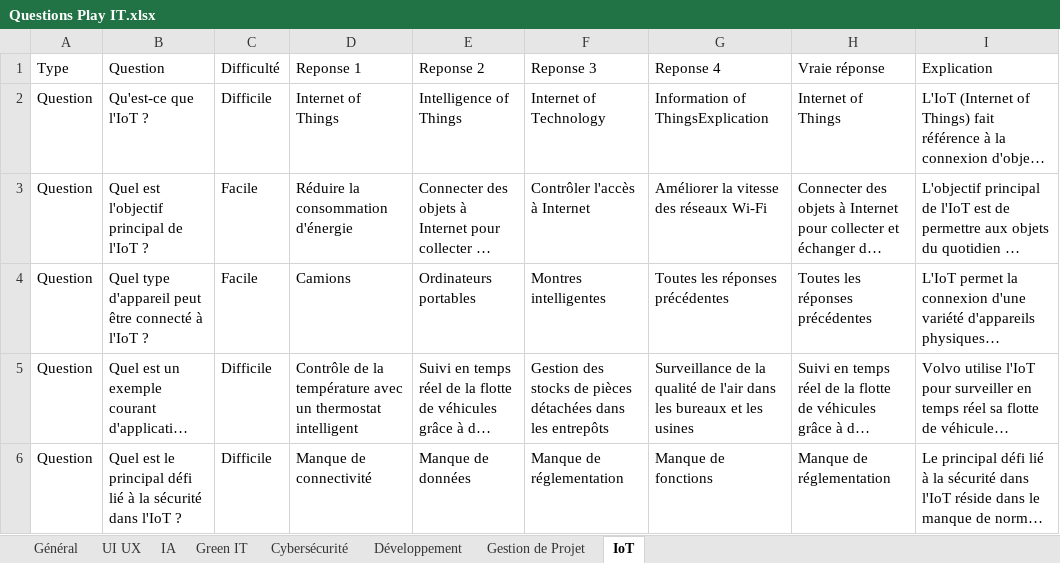
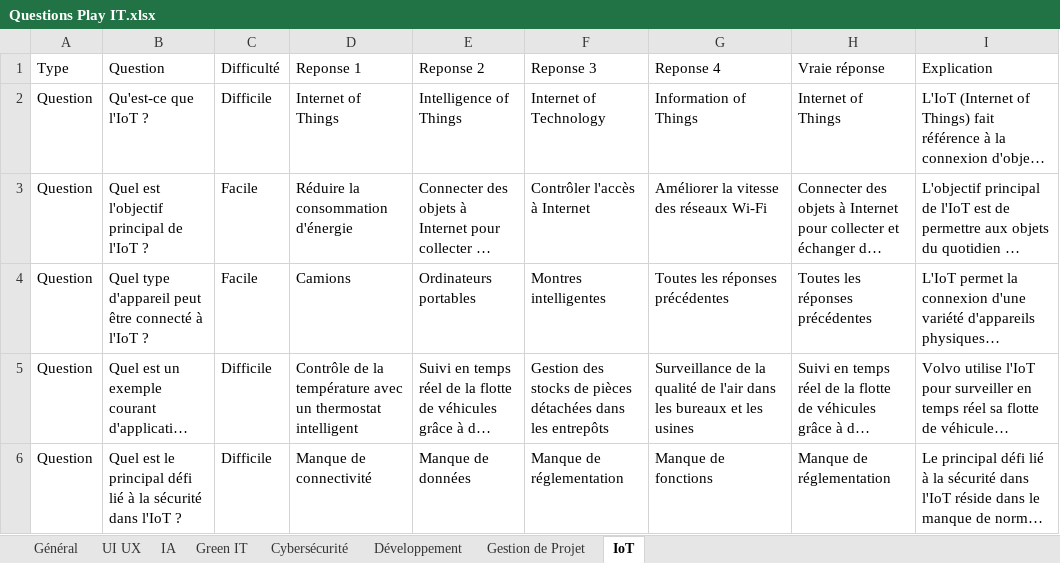
Before and after one commit to chloe172/smart24-back, an Excel workbook: Questions Play IT.xlsx, sheet IoT, drawn as a sheet; long unchanged cells end in …; values as stored, in another font and other column widths than the file's, no borders; charts and pictures not drawn; the diff names each change by its address in the sheet, - before the commit and + after, or states it on an @@ line.

```diff
--- a/Questions Play IT.xlsx (sheet IoT)
+++ b/Questions Play IT.xlsx (sheet IoT)
-G2 (Reponse 4): Information of ThingsExplication
+G2 (Reponse 4): Information of Things
```
Also changed, not shown: sheet Gestion de Projet, sheet Général, sheet Green IT, sheet UI UX, sheet Développement, sheet IA, 1 more sheet, charts or pictures.
